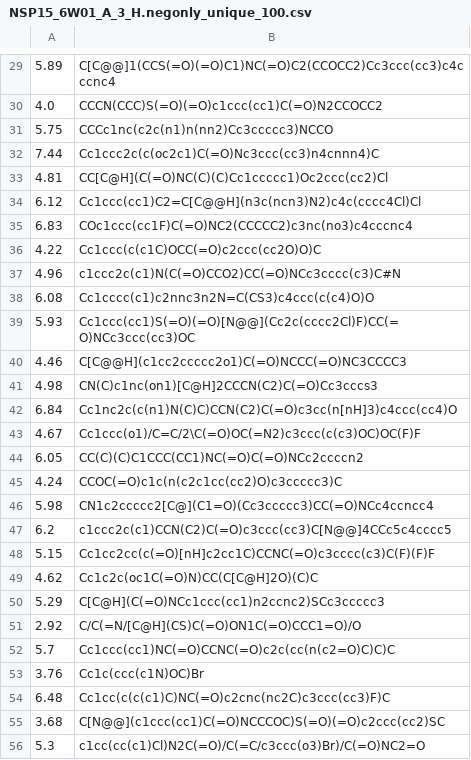
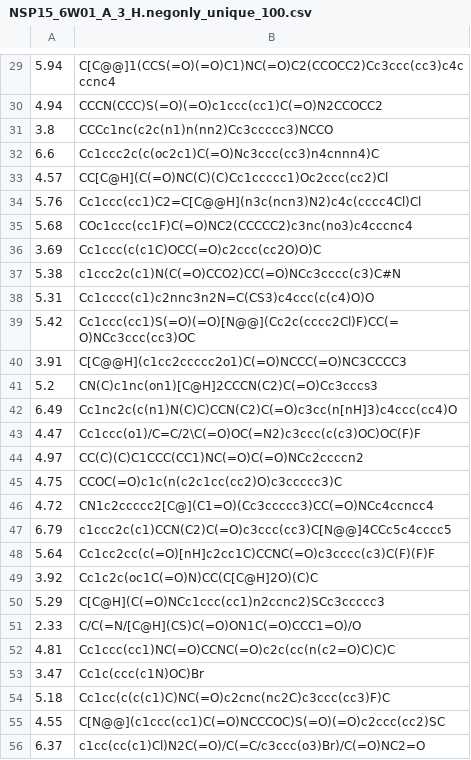
Before and after one commit to yulun-rayn/DGAPN, a CSV file: src/dataset/NSP15_6W01_A_3_H.negonly_unique_100.csv, drawn as a sheet; only a part is shown, gaps mark what is left out; the diff covers the shown part only.

```diff
--- a/src/dataset/NSP15_6W01_A_3_H.negonly_unique_100.csv
+++ b/src/dataset/NSP15_6W01_A_3_H.negonly_unique_100.csv
@@ -29,28 +29,28 @@
-5.89,C[C@@]1(CCS(=O)(=O)C1)NC(=O)C2(CCOCC2)Cc3ccc(cc3)c4cccnc4
-4.0,CCCN(CCC)S(=O)(=O)c1ccc(cc1)C(=O)N2CCOCC2
-5.75,CCCc1nc(c2c(n1)n(nn2)Cc3ccccc3)NCCO
-7.44,Cc1ccc2c(c(oc2c1)C(=O)Nc3ccc(cc3)n4cnnn4)C
-4.81,CC[C@H](C(=O)NC(C)(C)Cc1ccccc1)Oc2ccc(cc2)Cl
-6.12,Cc1ccc(cc1)C2=C[C@@H](n3c(ncn3)N2)c4c(cccc4Cl)Cl
-6.83,COc1ccc(cc1F)C(=O)NC2(CCCCC2)c3nc(no3)c4cccnc4
-4.22,Cc1ccc(c(c1C)OCC(=O)c2ccc(cc2O)O)C
-4.96,c1ccc2c(c1)N(C(=O)CCO2)CC(=O)NCc3cccc(c3)C#N
-6.08,Cc1cccc(c1)c2nnc3n2N=C(CS3)c4ccc(c(c4)O)O
-5.93,Cc1ccc(cc1)S(=O)(=O)[N@@](Cc2c(cccc2Cl)F)CC(=O)NCc3ccc(cc3)OC
-4.46,C[C@@H](c1cc2ccccc2o1)C(=O)NCCC(=O)NC3CCCC3
-4.98,CN(C)c1nc(on1)[C@H]2CCCN(C2)C(=O)Cc3cccs3
-6.84,Cc1nc2c(c(n1)N(C)C)CCN(C2)C(=O)c3cc(n[nH]3)c4ccc(cc4)O
-4.67,Cc1ccc(o1)/C=C/2\C(=O)OC(=N2)c3ccc(c(c3)OC)OC(F)F
-6.05,CC(C)(C)C1CCC(CC1)NC(=O)C(=O)NCc2ccccn2
-4.24,CCOC(=O)c1c(n(c2c1cc(cc2)O)c3ccccc3)C
-5.98,CN1c2ccccc2[C@](C1=O)(Cc3ccccc3)CC(=O)NCc4ccncc4
-6.2,c1ccc2c(c1)CCN(C2)C(=O)c3ccc(cc3)C[N@@]4CCc5c4cccc5
-5.15,Cc1cc2cc(c(=O)[nH]c2cc1C)CCNC(=O)c3cccc(c3)C(F)(F)F
-4.62,Cc1c2c(oc1C(=O)N)CC(C[C@H]2O)(C)C
+5.94,C[C@@]1(CCS(=O)(=O)C1)NC(=O)C2(CCOCC2)Cc3ccc(cc3)c4cccnc4
+4.94,CCCN(CCC)S(=O)(=O)c1ccc(cc1)C(=O)N2CCOCC2
+3.8,CCCc1nc(c2c(n1)n(nn2)Cc3ccccc3)NCCO
+6.6,Cc1ccc2c(c(oc2c1)C(=O)Nc3ccc(cc3)n4cnnn4)C
+4.57,CC[C@H](C(=O)NC(C)(C)Cc1ccccc1)Oc2ccc(cc2)Cl
+5.76,Cc1ccc(cc1)C2=C[C@@H](n3c(ncn3)N2)c4c(cccc4Cl)Cl
+5.68,COc1ccc(cc1F)C(=O)NC2(CCCCC2)c3nc(no3)c4cccnc4
+3.69,Cc1ccc(c(c1C)OCC(=O)c2ccc(cc2O)O)C
+5.38,c1ccc2c(c1)N(C(=O)CCO2)CC(=O)NCc3cccc(c3)C#N
+5.31,Cc1cccc(c1)c2nnc3n2N=C(CS3)c4ccc(c(c4)O)O
+5.42,Cc1ccc(cc1)S(=O)(=O)[N@@](Cc2c(cccc2Cl)F)CC(=O)NCc3ccc(cc3)OC
+3.91,C[C@@H](c1cc2ccccc2o1)C(=O)NCCC(=O)NC3CCCC3
+5.2,CN(C)c1nc(on1)[C@H]2CCCN(C2)C(=O)Cc3cccs3
+6.49,Cc1nc2c(c(n1)N(C)C)CCN(C2)C(=O)c3cc(n[nH]3)c4ccc(cc4)O
+4.47,Cc1ccc(o1)/C=C/2\C(=O)OC(=N2)c3ccc(c(c3)OC)OC(F)F
+4.97,CC(C)(C)C1CCC(CC1)NC(=O)C(=O)NCc2ccccn2
+4.75,CCOC(=O)c1c(n(c2c1cc(cc2)O)c3ccccc3)C
+4.72,CN1c2ccccc2[C@](C1=O)(Cc3ccccc3)CC(=O)NCc4ccncc4
+6.79,c1ccc2c(c1)CCN(C2)C(=O)c3ccc(cc3)C[N@@]4CCc5c4cccc5
+5.64,Cc1cc2cc(c(=O)[nH]c2cc1C)CCNC(=O)c3cccc(c3)C(F)(F)F
+3.92,Cc1c2c(oc1C(=O)N)CC(C[C@H]2O)(C)C
 5.29,C[C@H](C(=O)NCc1ccc(cc1)n2ccnc2)SCc3ccccc3
-2.92,C/C(=N/[C@H](CS)C(=O)ON1C(=O)CCC1=O)/O
-5.7,Cc1ccc(cc1)NC(=O)CCNC(=O)c2c(cc(n(c2=O)C)C)C
-3.76,Cc1c(ccc(c1N)OC)Br
-6.48,Cc1cc(c(c(c1)C)NC(=O)c2cnc(nc2C)c3ccc(cc3)F)C
-3.68,C[N@@](c1ccc(cc1)C(=O)NCCCOC)S(=O)(=O)c2ccc(cc2)SC
-5.3,c1cc(cc(c1)Cl)N2C(=O)/C(=C/c3ccc(o3)Br)/C(=O)NC2=O
+2.33,C/C(=N/[C@H](CS)C(=O)ON1C(=O)CCC1=O)/O
+4.81,Cc1ccc(cc1)NC(=O)CCNC(=O)c2c(cc(n(c2=O)C)C)C
+3.47,Cc1c(ccc(c1N)OC)Br
+5.18,Cc1cc(c(c(c1)C)NC(=O)c2cnc(nc2C)c3ccc(cc3)F)C
+4.55,C[N@@](c1ccc(cc1)C(=O)NCCCOC)S(=O)(=O)c2ccc(cc2)SC
+6.37,c1cc(cc(c1)Cl)N2C(=O)/C(=C/c3ccc(o3)Br)/C(=O)NC2=O
```
Also changed, not shown: 72 edited cells elsewhere in this file, 8 other files.
